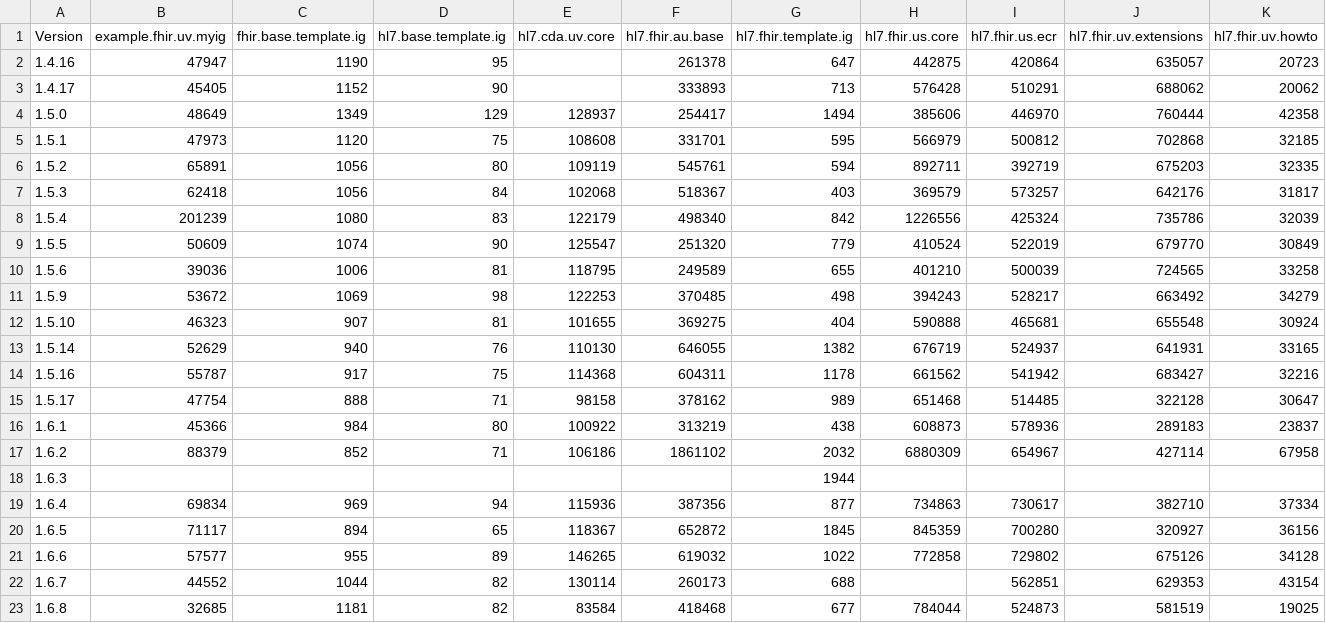
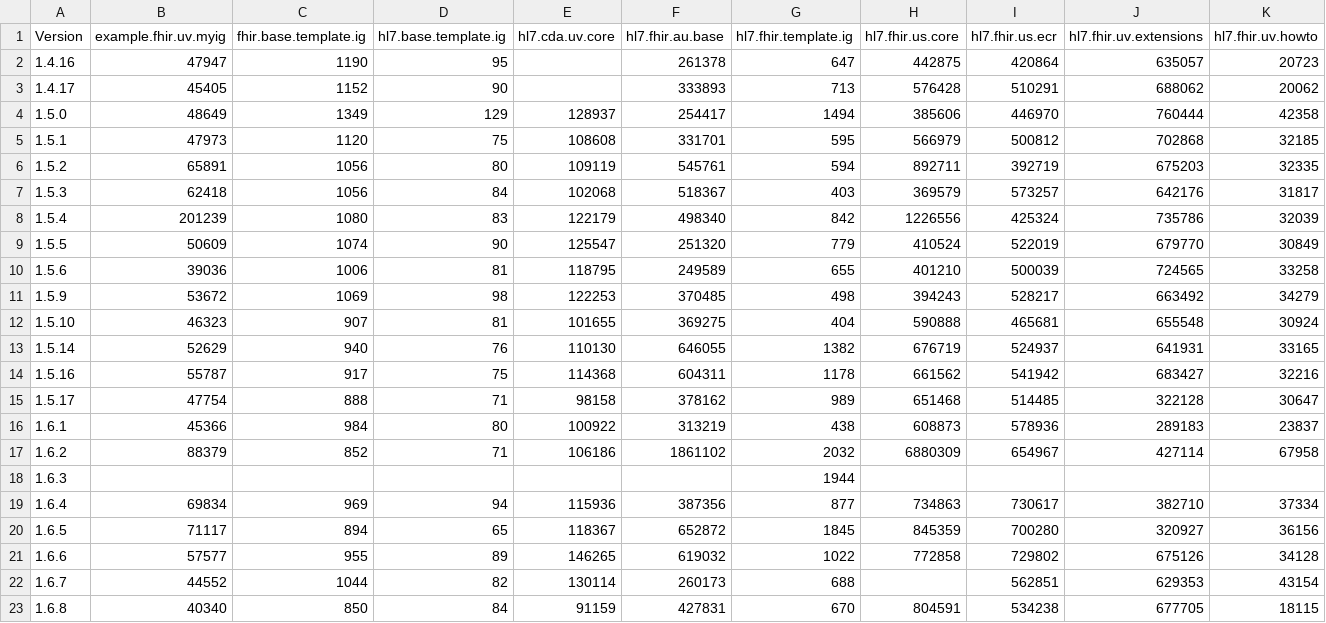
Before and after one commit to HL7/fhir-ig-publisher, a CSV file: test-statistics.csv, drawn as a sheet; only a part is shown; the diff covers the shown part only; the diff names each change by its address in the sheet, - before the commit and + after, or states it on an @@ line.

```diff
--- a/test-statistics.csv
+++ b/test-statistics.csv
-B23 (example.fhir.uv.myig): 32685
+B23 (example.fhir.uv.myig): 40340
-C23 (fhir.base.template.ig): 1181
+C23 (fhir.base.template.ig): 850
-D23 (hl7.base.template.ig): 82
+D23 (hl7.base.template.ig): 84
-E23 (hl7.cda.uv.core): 83584
+E23 (hl7.cda.uv.core): 91159
-F23 (hl7.fhir.au.base): 418468
+F23 (hl7.fhir.au.base): 427831
-G23 (hl7.fhir.template.ig): 677
+G23 (hl7.fhir.template.ig): 670
-H23 (hl7.fhir.us.core): 784044
+H23 (hl7.fhir.us.core): 804591
-I23 (hl7.fhir.us.ecr): 524873
+I23 (hl7.fhir.us.ecr): 534238
-J23 (hl7.fhir.uv.extensions): 581519
+J23 (hl7.fhir.uv.extensions): 677705
-K23 (hl7.fhir.uv.howto): 19025
+K23 (hl7.fhir.uv.howto): 18115
```
Also changed, not shown: 5 edited cells elsewhere in this file, 3 other files.
